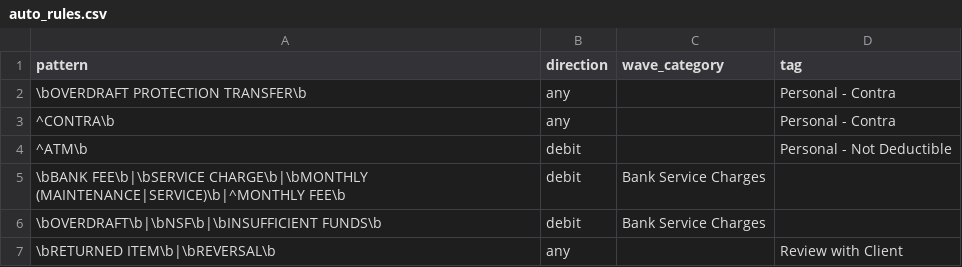
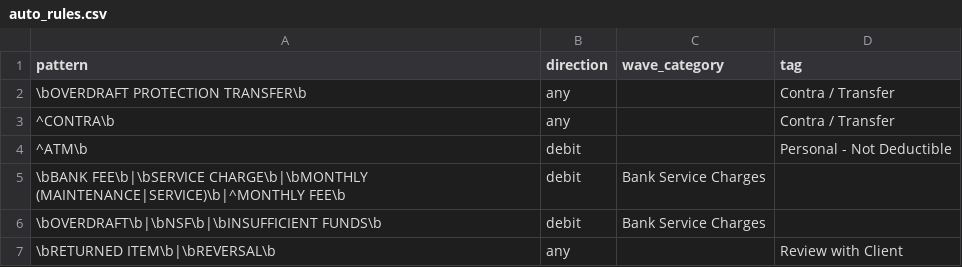
Before and after one commit to umaramana/findata-utils, a CSV file: docs/auto_rules.csv, drawn as a sheet.

```diff
--- a/docs/auto_rules.csv
+++ b/docs/auto_rules.csv
@@ -1,4 +1,4 @@
 pattern,direction,wave_category,tag
-\bOVERDRAFT PROTECTION TRANSFER\b,any,,Personal - Contra
-^CONTRA\b,any,,Personal - Contra
+\bOVERDRAFT PROTECTION TRANSFER\b,any,,Contra / Transfer
+^CONTRA\b,any,,Contra / Transfer
 ^ATM\b,debit,,Personal - Not Deductible
```
Also changed, not shown: docs/rasrich_tag_lists.csv, docs/wave_mapping.csv, 14 other files.
